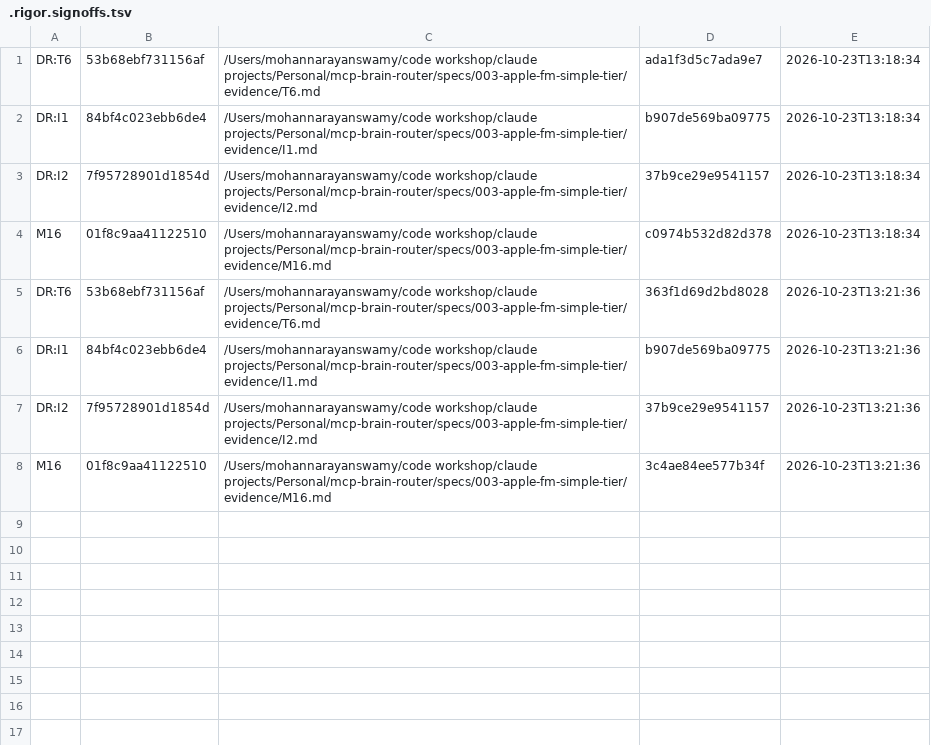
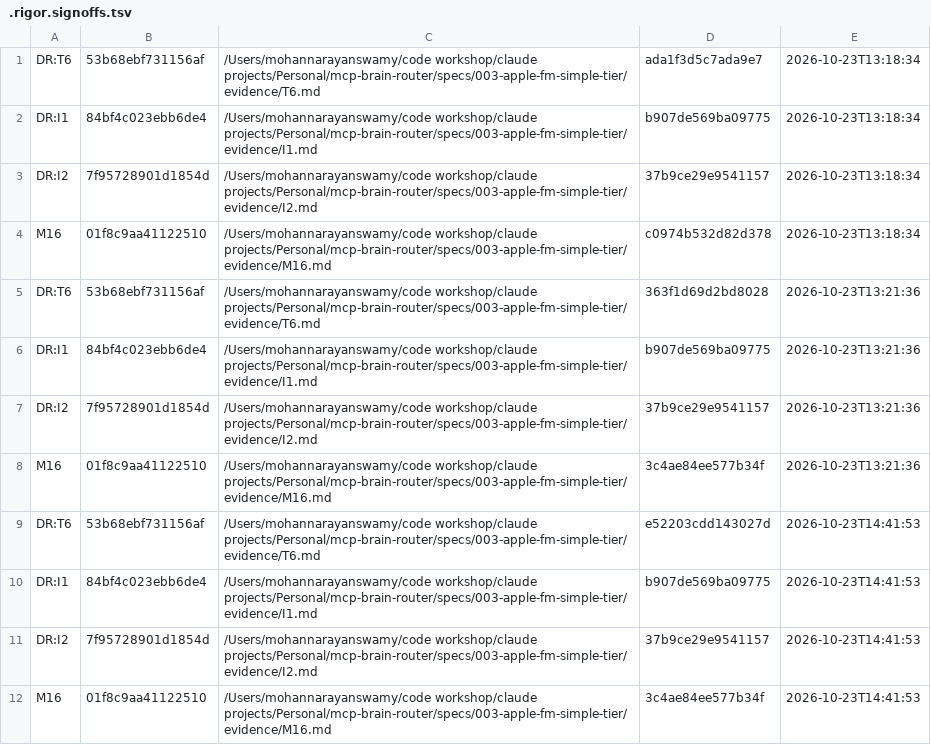
Before and after one commit to mohan-n-swamy/mcp-brain-router, a TSV file: specs/003-apple-fm-simple-tier/.rigor.signoffs.tsv, drawn as a sheet.

```diff
--- a/specs/003-apple-fm-simple-tier/.rigor.signoffs.tsv
+++ b/specs/003-apple-fm-simple-tier/.rigor.signoffs.tsv
@@ -8 +8,5 @@ DR:I2	7f95728901d1854d	/Users/mohannarayanswamy/code workshop/claude projects/Pe
 M16	01f8c9aa41122510	/Users/mohannarayanswamy/code workshop/claude projects/Personal/mcp-brain-router/specs/003-apple-fm-simple-tier/evidence/M16.md	3c4ae84ee577b34f	2026-10-23T13:21:36
+DR:T6	53b68ebf731156af	/Users/mohannarayanswamy/code workshop/claude projects/Personal/mcp-brain-router/specs/003-apple-fm-simple-tier/evidence/T6.md	e52203cdd143027d	2026-10-23T14:41:53
+DR:I1	84bf4c023ebb6de4	/Users/mohannarayanswamy/code workshop/claude projects/Personal/mcp-brain-router/specs/003-apple-fm-simple-tier/evidence/I1.md	b907de569ba09775	2026-10-23T14:41:53
+DR:I2	7f95728901d1854d	/Users/mohannarayanswamy/code workshop/claude projects/Personal/mcp-brain-router/specs/003-apple-fm-simple-tier/evidence/I2.md	37b9ce29e9541157	2026-10-23T14:41:53
+M16	01f8c9aa41122510	/Users/mohannarayanswamy/code workshop/claude projects/Personal/mcp-brain-router/specs/003-apple-fm-simple-tier/evidence/M16.md	3c4ae84ee577b34f	2026-10-23T14:41:53
```
Also changed, not shown: 3 other files.
